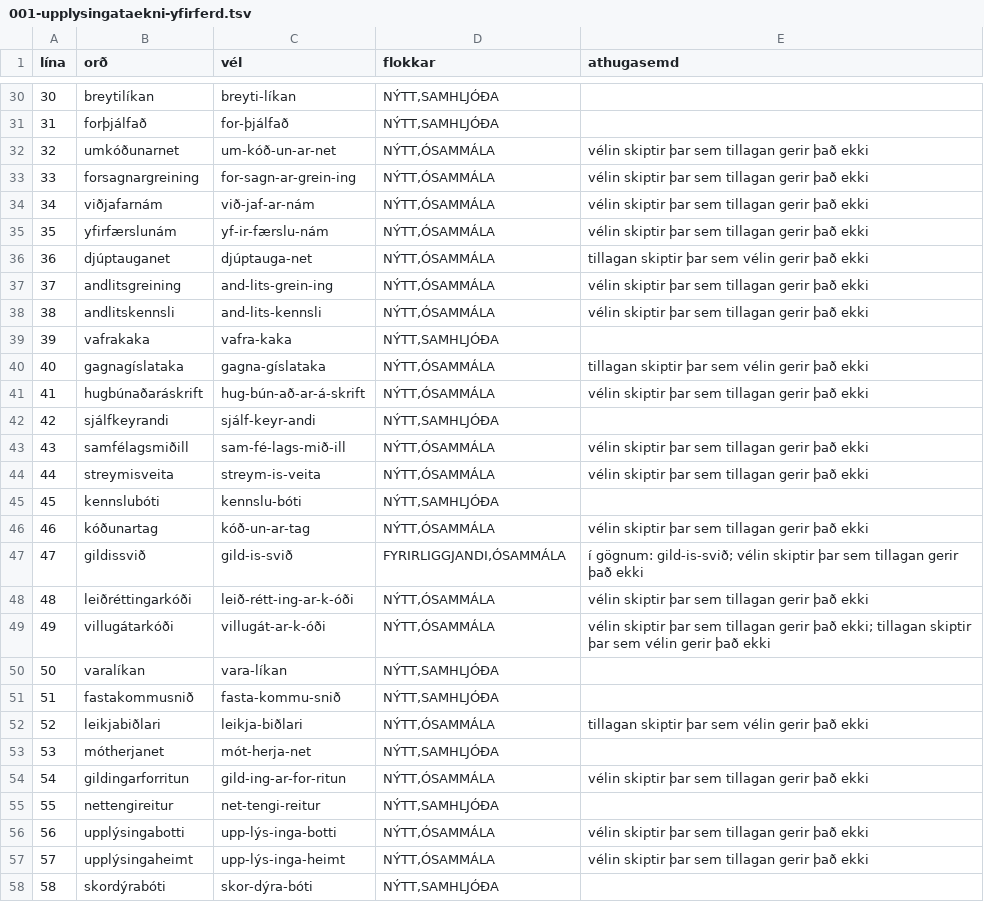
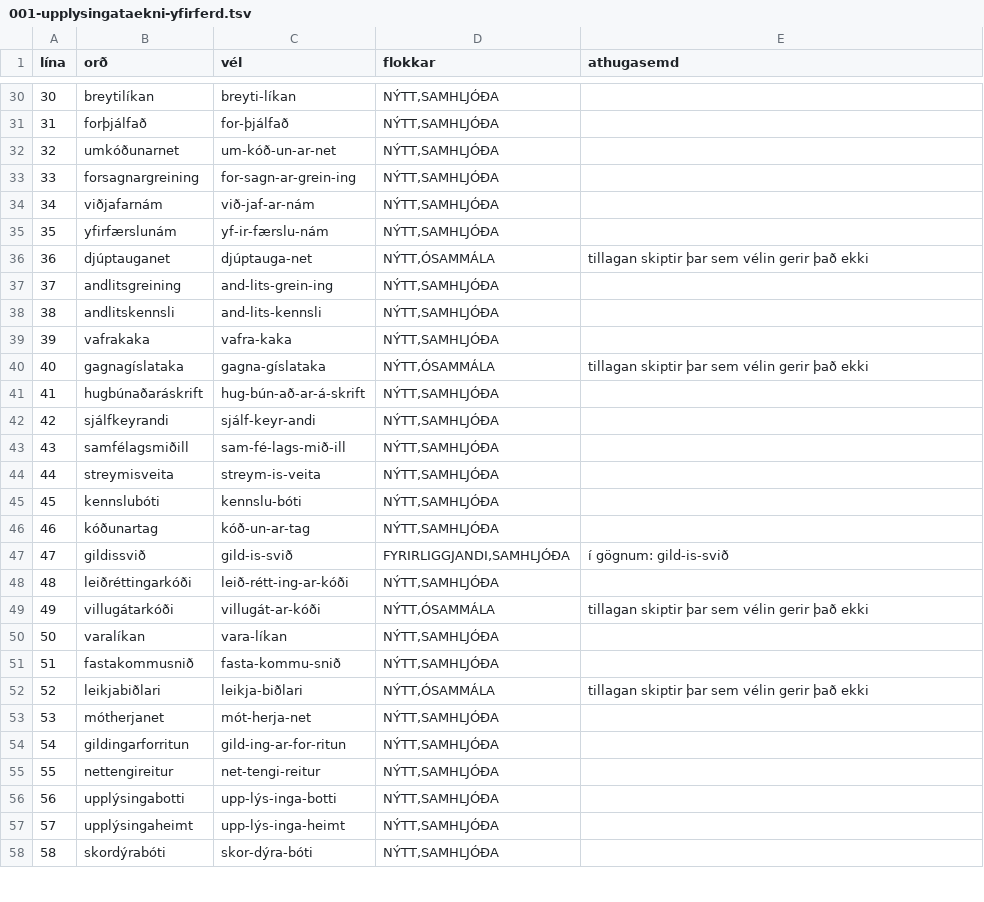
Before and after one commit to trgvi/ordskipting, a TSV file: lotur/001-upplysingataekni-yfirferd.tsv, drawn as a sheet; only a part is shown, gaps mark what is left out; the diff covers the shown part only.

```diff
--- a/lotur/001-upplysingataekni-yfirferd.tsv
+++ b/lotur/001-upplysingataekni-yfirferd.tsv
@@ -31,20 +31,20 @@ lína	orð	vél	flokkar	athugasemd
 31	forþjálfað	for-þjálfað	NÝTT,SAMHLJÓÐA	
-32	umkóðunarnet	um-kóð-un-ar-net	NÝTT,ÓSAMMÁLA	vélin skiptir þar sem tillagan gerir það ekki
-33	forsagnargreining	for-sagn-ar-grein-ing	NÝTT,ÓSAMMÁLA	vélin skiptir þar sem tillagan gerir það ekki
-34	viðjafarnám	við-jaf-ar-nám	NÝTT,ÓSAMMÁLA	vélin skiptir þar sem tillagan gerir það ekki
-35	yfirfærslunám	yf-ir-færslu-nám	NÝTT,ÓSAMMÁLA	vélin skiptir þar sem tillagan gerir það ekki
+32	umkóðunarnet	um-kóð-un-ar-net	NÝTT,SAMHLJÓÐA	
+33	forsagnargreining	for-sagn-ar-grein-ing	NÝTT,SAMHLJÓÐA	
+34	viðjafarnám	við-jaf-ar-nám	NÝTT,SAMHLJÓÐA	
+35	yfirfærslunám	yf-ir-færslu-nám	NÝTT,SAMHLJÓÐA	
 36	djúptauganet	djúptauga-net	NÝTT,ÓSAMMÁLA	tillagan skiptir þar sem vélin gerir það ekki
-37	andlitsgreining	and-lits-grein-ing	NÝTT,ÓSAMMÁLA	vélin skiptir þar sem tillagan gerir það ekki
-38	andlitskennsli	and-lits-kennsli	NÝTT,ÓSAMMÁLA	vélin skiptir þar sem tillagan gerir það ekki
+37	andlitsgreining	and-lits-grein-ing	NÝTT,SAMHLJÓÐA	
+38	andlitskennsli	and-lits-kennsli	NÝTT,SAMHLJÓÐA	
 39	vafrakaka	vafra-kaka	NÝTT,SAMHLJÓÐA	
 40	gagnagíslataka	gagna-gíslataka	NÝTT,ÓSAMMÁLA	tillagan skiptir þar sem vélin gerir það ekki
-41	hugbúnaðaráskrift	hug-bún-að-ar-á-skrift	NÝTT,ÓSAMMÁLA	vélin skiptir þar sem tillagan gerir það ekki
+41	hugbúnaðaráskrift	hug-bún-að-ar-á-skrift	NÝTT,SAMHLJÓÐA	
 42	sjálfkeyrandi	sjálf-keyr-andi	NÝTT,SAMHLJÓÐA	
-43	samfélagsmiðill	sam-fé-lags-mið-ill	NÝTT,ÓSAMMÁLA	vélin skiptir þar sem tillagan gerir það ekki
-44	streymisveita	streym-is-veita	NÝTT,ÓSAMMÁLA	vélin skiptir þar sem tillagan gerir það ekki
+43	samfélagsmiðill	sam-fé-lags-mið-ill	NÝTT,SAMHLJÓÐA	
+44	streymisveita	streym-is-veita	NÝTT,SAMHLJÓÐA	
 45	kennslubóti	kennslu-bóti	NÝTT,SAMHLJÓÐA	
-46	kóðunartag	kóð-un-ar-tag	NÝTT,ÓSAMMÁLA	vélin skiptir þar sem tillagan gerir það ekki
-47	gildissvið	gild-is-svið	FYRIRLIGGJANDI,ÓSAMMÁLA	í gögnum: gild-is-svið; vélin skiptir þar sem tillagan gerir það ekki
-48	leiðréttingarkóði	leið-rétt-ing-ar-k-óði	NÝTT,ÓSAMMÁLA	vélin skiptir þar sem tillagan gerir það ekki
-49	villugátarkóði	villugát-ar-k-óði	NÝTT,ÓSAMMÁLA	vélin skiptir þar sem tillagan gerir það ekki; tillagan skiptir þar sem vélin gerir það ekki
+46	kóðunartag	kóð-un-ar-tag	NÝTT,SAMHLJÓÐA	
+47	gildissvið	gild-is-svið	FYRIRLIGGJANDI,SAMHLJÓÐA	í gögnum: gild-is-svið
+48	leiðréttingarkóði	leið-rétt-ing-ar-kóði	NÝTT,SAMHLJÓÐA	
+49	villugátarkóði	villugát-ar-kóði	NÝTT,ÓSAMMÁLA	tillagan skiptir þar sem vélin gerir það ekki
 50	varalíkan	vara-líkan	NÝTT,SAMHLJÓÐA	
@@ -53,6 +53,6 @@ lína	orð	vél	flokkar	athugasemd
 53	mótherjanet	mót-herja-net	NÝTT,SAMHLJÓÐA	
-54	gildingarforritun	gild-ing-ar-for-ritun	NÝTT,ÓSAMMÁLA	vélin skiptir þar sem tillagan gerir það ekki
+54	gildingarforritun	gild-ing-ar-for-ritun	NÝTT,SAMHLJÓÐA	
 55	nettengireitur	net-tengi-reitur	NÝTT,SAMHLJÓÐA	
-56	upplýsingabotti	upp-lýs-inga-botti	NÝTT,ÓSAMMÁLA	vélin skiptir þar sem tillagan gerir það ekki
-57	upplýsingaheimt	upp-lýs-inga-heimt	NÝTT,ÓSAMMÁLA	vélin skiptir þar sem tillagan gerir það ekki
+56	upplýsingabotti	upp-lýs-inga-botti	NÝTT,SAMHLJÓÐA	
+57	upplýsingaheimt	upp-lýs-inga-heimt	NÝTT,SAMHLJÓÐA	
 58	skordýrabóti	skor-dýra-bóti	NÝTT,SAMHLJÓÐA	
```
Also changed, not shown: 66 edited cells elsewhere in this file, lotur/001-upplysingataekni.tsv, tillogur.tsv, 1 other file.
